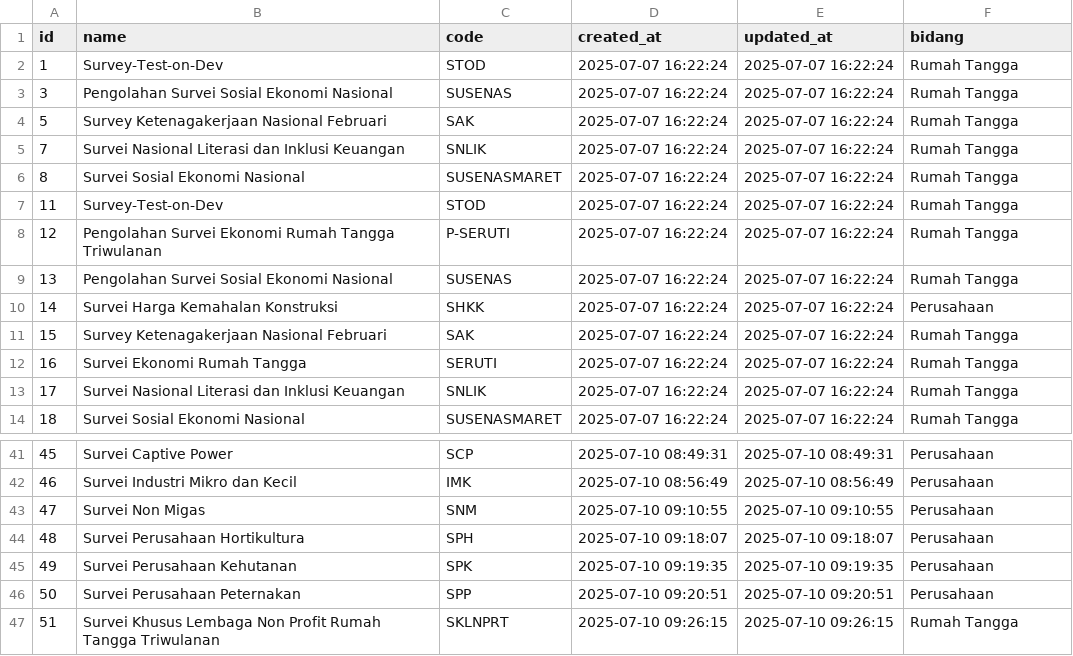
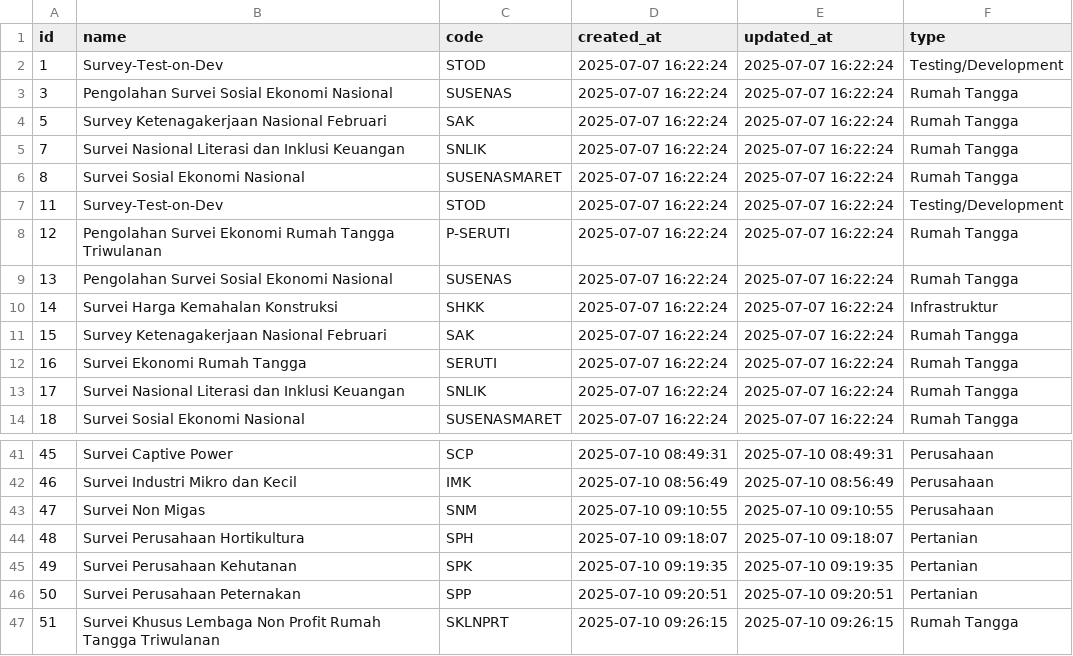
Before and after one commit to QwAct225/simitra-kaido-api, a CSV file: data/processed/cleaned_surveys.csv, drawn as a sheet; only a part is shown, gaps mark what is left out; the diff covers the shown part only.

Commit message:
fix(preprocessing): improve survey type categorization logic

```diff
--- a/data/processed/cleaned_surveys.csv
+++ b/data/processed/cleaned_surveys.csv
@@ -1,3 +1,3 @@
-id,name,code,created_at,updated_at,bidang
-1,Survey-Test-on-Dev,STOD,2025-07-07 16:22:24,2025-07-07 16:22:24,Rumah Tangga
+id,name,code,created_at,updated_at,type
+1,Survey-Test-on-Dev,STOD,2025-07-07 16:22:24,2025-07-07 16:22:24,Testing/Development
 3,Pengolahan Survei Sosial Ekonomi Nasional,SUSENAS,2025-07-07 16:22:24,2025-07-07 16:22:24,Rumah Tangga
@@ -6,6 +6,6 @@ id,name,code,created_at,updated_at,bidang
 8,Survei Sosial Ekonomi Nasional,SUSENASMARET,2025-07-07 16:22:24,2025-07-07 16:22:24,Rumah Tangga
-11,Survey-Test-on-Dev,STOD,2025-07-07 16:22:24,2025-07-07 16:22:24,Rumah Tangga
+11,Survey-Test-on-Dev,STOD,2025-07-07 16:22:24,2025-07-07 16:22:24,Testing/Development
 12,Pengolahan Survei Ekonomi Rumah Tangga Triwulanan,P-SERUTI,2025-07-07 16:22:24,2025-07-07 16:22:24,Rumah Tangga
 13,Pengolahan Survei Sosial Ekonomi Nasional,SUSENAS,2025-07-07 16:22:24,2025-07-07 16:22:24,Rumah Tangga
-14,Survei Harga Kemahalan Konstruksi,SHKK,2025-07-07 16:22:24,2025-07-07 16:22:24,Perusahaan
+14,Survei Harga Kemahalan Konstruksi,SHKK,2025-07-07 16:22:24,2025-07-07 16:22:24,Infrastruktur
 15,Survey Ketenagakerjaan Nasional Februari,SAK,2025-07-07 16:22:24,2025-07-07 16:22:24,Rumah Tangga
@@ -43,5 +43,5 @@ id,name,code,created_at,updated_at,bidang
 47,Survei Non Migas,SNM,2025-07-10 09:10:55,2025-07-10 09:10:55,Perusahaan
-48,Survei Perusahaan Hortikultura,SPH,2025-07-10 09:18:07,2025-07-10 09:18:07,Perusahaan
-49,Survei Perusahaan Kehutanan,SPK,2025-07-10 09:19:35,2025-07-10 09:19:35,Perusahaan
-50,Survei Perusahaan Peternakan,SPP,2025-07-10 09:20:51,2025-07-10 09:20:51,Perusahaan
+48,Survei Perusahaan Hortikultura,SPH,2025-07-10 09:18:07,2025-07-10 09:18:07,Pertanian
+49,Survei Perusahaan Kehutanan,SPK,2025-07-10 09:19:35,2025-07-10 09:19:35,Pertanian
+50,Survei Perusahaan Peternakan,SPP,2025-07-10 09:20:51,2025-07-10 09:20:51,Pertanian
 51,Survei Khusus Lembaga Non Profit Rumah Tangga Triwulanan,SKLNPRT,2025-07-10 09:26:15,2025-07-10 09:26:15,Rumah Tangga
```
Also changed, not shown: 13 edited cells elsewhere in this file, 3 other files.
